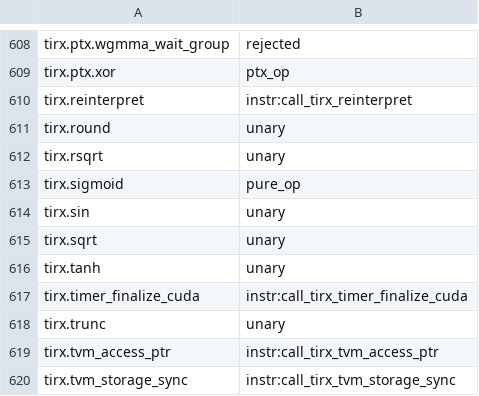
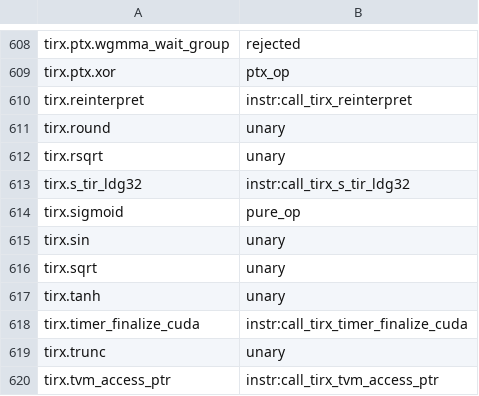
Before and after one commit to jinhongyii/TIRx-harness, a TSV file: tirx_harness/src/tirx_harness/numsim/core-rs/numsim-core/src/oplib/lowering_ops.tsv, drawn as a sheet; only a part is shown, gaps mark what is left out; the shorter side is filled out with more unchanged rows.

```diff
--- a/tirx_harness/src/tirx_harness/numsim/core-rs/numsim-core/src/oplib/lowering_ops.tsv
+++ b/tirx_harness/src/tirx_harness/numsim/core-rs/numsim-core/src/oplib/lowering_ops.tsv
@@ -612,2 +612,3 @@ tirx.round	unary
 tirx.rsqrt	unary
+tirx.s_tir_ldg32	instr:call_tirx_s_tir_ldg32
 tirx.sigmoid	pure_op
```
Also changed, not shown: 11 other files.
